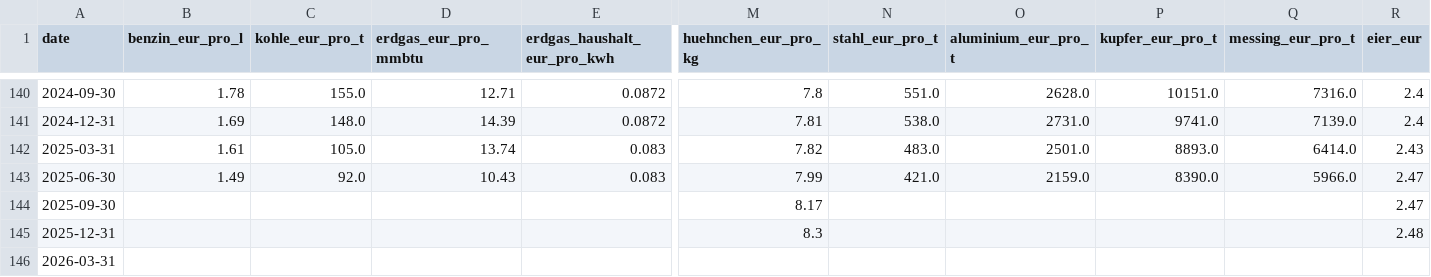
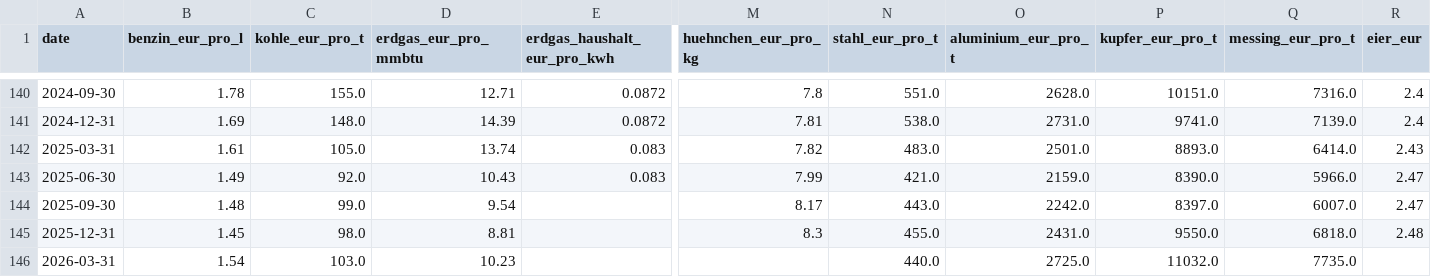
Before and after one commit to HelmutQualtinger/finance, a CSV file: commodities_quarterly.csv, drawn as a sheet; only a part is shown, gaps mark what is left out; the diff names each change by its address in the sheet, - before the commit and + after, or states it on an @@ line.

```diff
--- a/commodities_quarterly.csv
+++ b/commodities_quarterly.csv
-B144 (benzin_eur_pro_l): (empty)
+B144 (benzin_eur_pro_l): 1.48
-C144 (kohle_eur_pro_t): (empty)
+C144 (kohle_eur_pro_t): 99.0
-D144 (erdgas_eur_pro_mmbtu): (empty)
+D144 (erdgas_eur_pro_mmbtu): 9.54
-N144 (stahl_eur_pro_t): (empty)
+N144 (stahl_eur_pro_t): 443.0
-O144 (aluminium_eur_pro_t): (empty)
+O144 (aluminium_eur_pro_t): 2242.0
-P144 (kupfer_eur_pro_t): (empty)
+P144 (kupfer_eur_pro_t): 8397.0
-Q144 (messing_eur_pro_t): (empty)
+Q144 (messing_eur_pro_t): 6007.0
-B145 (benzin_eur_pro_l): (empty)
+B145 (benzin_eur_pro_l): 1.45
-C145 (kohle_eur_pro_t): (empty)
+C145 (kohle_eur_pro_t): 98.0
-D145 (erdgas_eur_pro_mmbtu): (empty)
+D145 (erdgas_eur_pro_mmbtu): 8.81
-N145 (stahl_eur_pro_t): (empty)
+N145 (stahl_eur_pro_t): 455.0
-O145 (aluminium_eur_pro_t): (empty)
+O145 (aluminium_eur_pro_t): 2431.0
-P145 (kupfer_eur_pro_t): (empty)
+P145 (kupfer_eur_pro_t): 9550.0
-Q145 (messing_eur_pro_t): (empty)
+Q145 (messing_eur_pro_t): 6818.0
-B146 (benzin_eur_pro_l): (empty)
+B146 (benzin_eur_pro_l): 1.54
-C146 (kohle_eur_pro_t): (empty)
+C146 (kohle_eur_pro_t): 103.0
-D146 (erdgas_eur_pro_mmbtu): (empty)
+D146 (erdgas_eur_pro_mmbtu): 10.23
-N146 (stahl_eur_pro_t): (empty)
+N146 (stahl_eur_pro_t): 440.0
-O146 (aluminium_eur_pro_t): (empty)
+O146 (aluminium_eur_pro_t): 2725.0
-P146 (kupfer_eur_pro_t): (empty)
+P146 (kupfer_eur_pro_t): 11032.0
-Q146 (messing_eur_pro_t): (empty)
+Q146 (messing_eur_pro_t): 7735.0
```
Also changed, not shown: 1 other file.
